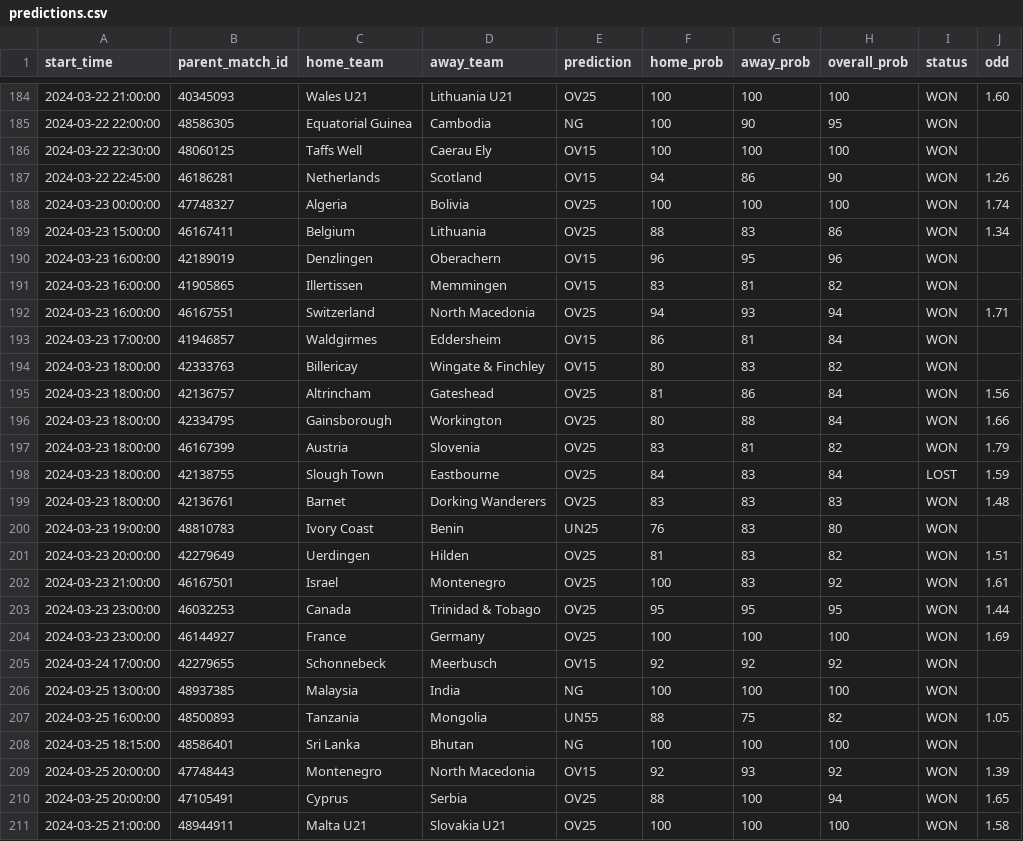
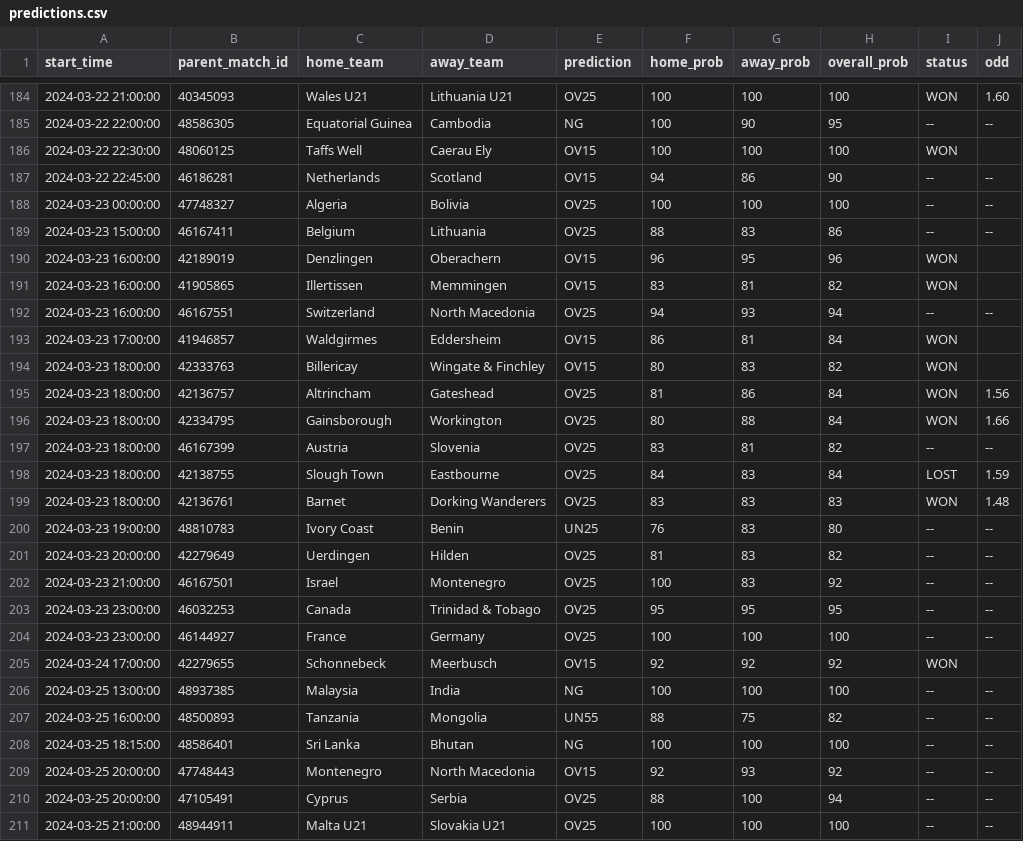
Before and after one commit to dennis-mutethia/soccer-predictions, a CSV file: docs/predictions.csv, drawn as a sheet; only a part is shown, gaps mark what is left out; the diff covers the shown part only.

```diff
--- a/docs/predictions.csv
+++ b/docs/predictions.csv
@@ -184,10 +184,10 @@ start_time,parent_match_id,home_team,away_team,prediction,home_prob,away_prob,ov
 2024-03-22 21:00:00,40345093,Wales U21,Lithuania U21,OV25,100,100,100,WON,1.60
-2024-03-22 22:00:00,48586305,Equatorial Guinea,Cambodia,NG,100,90,95,WON,
+2024-03-22 22:00:00,48586305,Equatorial Guinea,Cambodia,NG,100,90,95,--,--
 2024-03-22 22:30:00,48060125,Taffs Well,Caerau Ely,OV15,100,100,100,WON,
-2024-03-22 22:45:00,46186281,Netherlands,Scotland,OV15,94,86,90,WON,1.26
-2024-03-23 00:00:00,47748327,Algeria,Bolivia,OV25,100,100,100,WON,1.74
-2024-03-23 15:00:00,46167411,Belgium,Lithuania,OV25,88,83,86,WON,1.34
+2024-03-22 22:45:00,46186281,Netherlands,Scotland,OV15,94,86,90,--,--
+2024-03-23 00:00:00,47748327,Algeria,Bolivia,OV25,100,100,100,--,--
+2024-03-23 15:00:00,46167411,Belgium,Lithuania,OV25,88,83,86,--,--
 2024-03-23 16:00:00,42189019,Denzlingen,Oberachern,OV15,96,95,96,WON,
 2024-03-23 16:00:00,41905865,Illertissen,Memmingen,OV15,83,81,82,WON,
-2024-03-23 16:00:00,46167551,Switzerland,North Macedonia,OV25,94,93,94,WON,1.71
+2024-03-23 16:00:00,46167551,Switzerland,North Macedonia,OV25,94,93,94,--,--
 2024-03-23 17:00:00,41946857,Waldgirmes,Eddersheim,OV15,86,81,84,WON,
@@ -196,16 +196,16 @@ start_time,parent_match_id,home_team,away_team,prediction,home_prob,away_prob,ov
 2024-03-23 18:00:00,42334795,Gainsborough,Workington,OV25,80,88,84,WON,1.66
-2024-03-23 18:00:00,46167399,Austria,Slovenia,OV25,83,81,82,WON,1.79
+2024-03-23 18:00:00,46167399,Austria,Slovenia,OV25,83,81,82,--,--
 2024-03-23 18:00:00,42138755,Slough Town,Eastbourne,OV25,84,83,84,LOST,1.59
 2024-03-23 18:00:00,42136761,Barnet,Dorking Wanderers,OV25,83,83,83,WON,1.48
-2024-03-23 19:00:00,48810783,Ivory Coast,Benin,UN25,76,83,80,WON,
-2024-03-23 20:00:00,42279649,Uerdingen,Hilden,OV25,81,83,82,WON,1.51
-2024-03-23 21:00:00,46167501,Israel,Montenegro,OV25,100,83,92,WON,1.61
-2024-03-23 23:00:00,46032253,Canada,Trinidad & Tobago,OV25,95,95,95,WON,1.44
-2024-03-23 23:00:00,46144927,France,Germany,OV25,100,100,100,WON,1.69
+2024-03-23 19:00:00,48810783,Ivory Coast,Benin,UN25,76,83,80,--,--
+2024-03-23 20:00:00,42279649,Uerdingen,Hilden,OV25,81,83,82,--,--
+2024-03-23 21:00:00,46167501,Israel,Montenegro,OV25,100,83,92,--,--
+2024-03-23 23:00:00,46032253,Canada,Trinidad & Tobago,OV25,95,95,95,--,--
+2024-03-23 23:00:00,46144927,France,Germany,OV25,100,100,100,--,--
 2024-03-24 17:00:00,42279655,Schonnebeck,Meerbusch,OV15,92,92,92,WON,
-2024-03-25 13:00:00,48937385,Malaysia,India,NG,100,100,100,WON,
-2024-03-25 16:00:00,48500893,Tanzania,Mongolia,UN55,88,75,82,WON,1.05
-2024-03-25 18:15:00,48586401,Sri Lanka,Bhutan,NG,100,100,100,WON,
-2024-03-25 20:00:00,47748443,Montenegro,North Macedonia,OV15,92,93,92,WON,1.39
-2024-03-25 20:00:00,47105491,Cyprus,Serbia,OV25,88,100,94,WON,1.65
-2024-03-25 21:00:00,48944911,Malta U21,Slovakia U21,OV25,100,100,100,WON,1.58
+2024-03-25 13:00:00,48937385,Malaysia,India,NG,100,100,100,--,--
+2024-03-25 16:00:00,48500893,Tanzania,Mongolia,UN55,88,75,82,--,--
+2024-03-25 18:15:00,48586401,Sri Lanka,Bhutan,NG,100,100,100,--,--
+2024-03-25 20:00:00,47748443,Montenegro,North Macedonia,OV15,92,93,92,--,--
+2024-03-25 20:00:00,47105491,Cyprus,Serbia,OV25,88,100,94,--,--
+2024-03-25 21:00:00,48944911,Malta U21,Slovakia U21,OV25,100,100,100,--,--
```
Also changed, not shown: 161 edited cells elsewhere in this file, data/upcoming_matches.csv, 1 other file.
